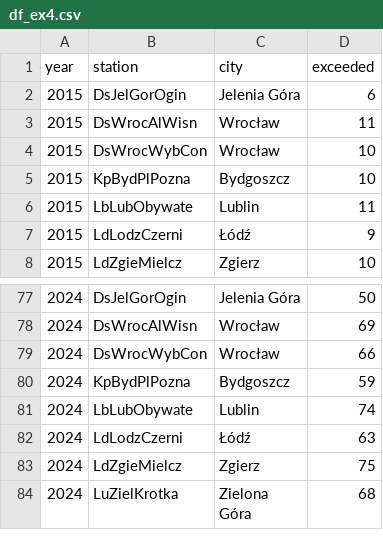
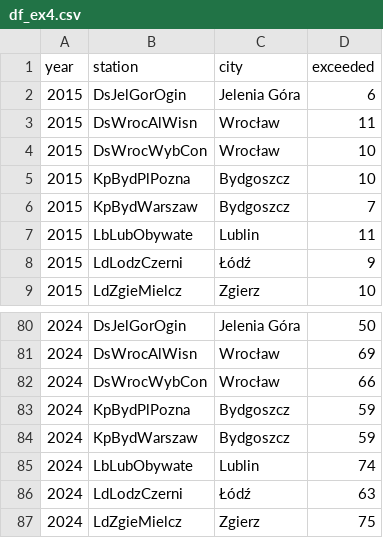
Before and after one commit to joannahuba/projekt3, a CSV file: data/processed/df_ex4.csv, drawn as a sheet; only a part is shown, gaps mark what is left out; the shorter side is filled out with more unchanged rows; the diff covers the shown part only; the diff names each change by its address in the sheet, - before the commit and + after, or states it on an @@ line.

```diff
--- a/data/processed/df_ex4.csv
+++ b/data/processed/df_ex4.csv
+row 6: 2015 | KpBydWarszaw | Bydgoszcz | 7
+row 84: 2024 | KpBydWarszaw | Bydgoszcz | 59
```
Also changed, not shown: 2 added rows and 25 edited cells elsewhere in this file, data/processed/df_ex2.csv, data/processed/monthly_PM25.csv, 5 other files.
